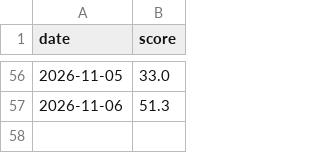
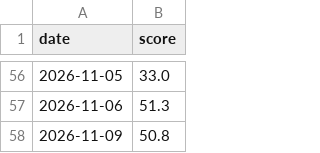
Before and after one commit to anone99/market_sentiment, a CSV file: history/scores.csv, drawn as a sheet; only a part is shown, gaps mark what is left out.

```diff
--- a/history/scores.csv
+++ b/history/scores.csv
@@ -57 +57,2 @@ date,score
 2026-11-06,51.3
+2026-11-09,50.8
```
Also changed, not shown: 4 other files.
